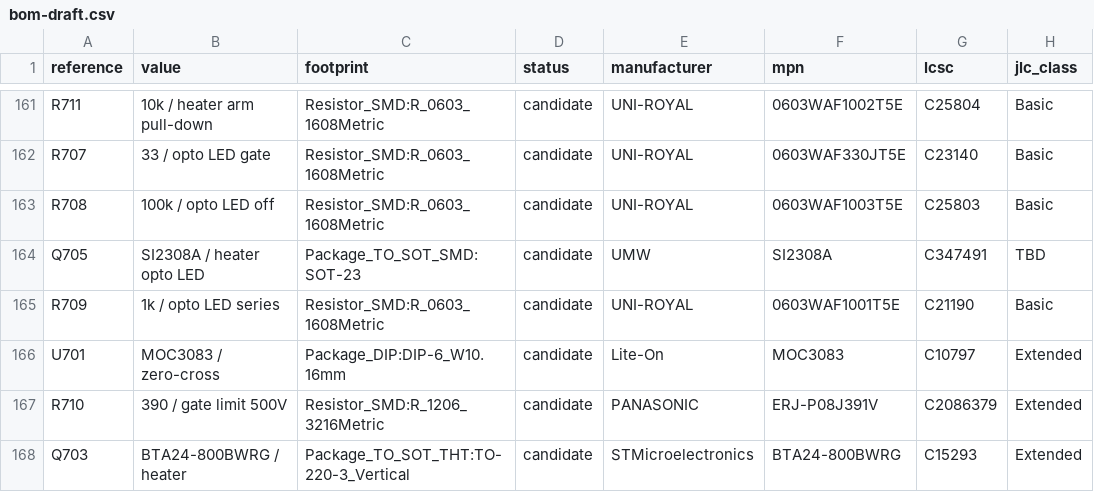
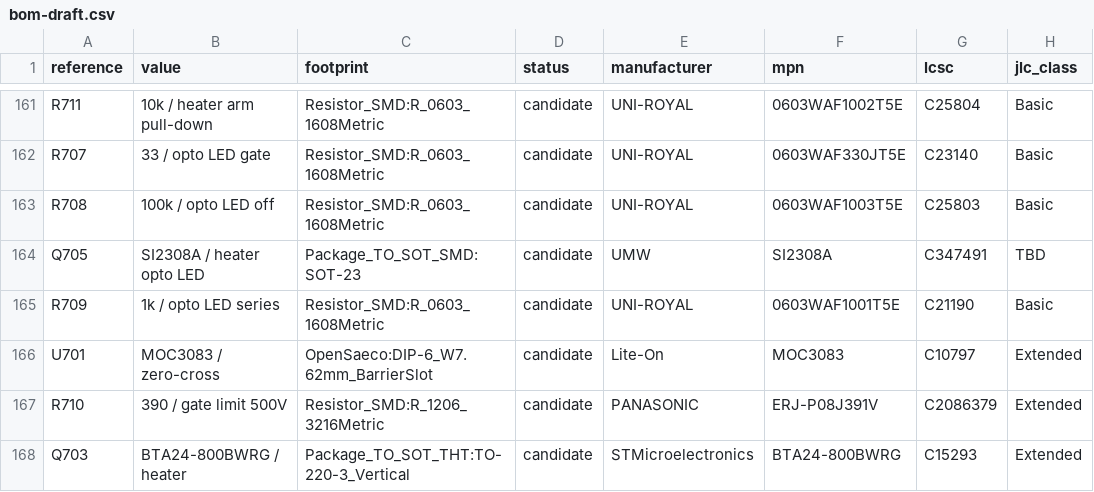
Before and after one commit to itorralbo/open-saeco-controller, a CSV file: hardware/controller/bom-draft.csv, drawn as a sheet; only a part is shown, gaps mark what is left out; the diff names each change by its address in the sheet, - before the commit and + after, or states it on an @@ line.

```diff
--- a/hardware/controller/bom-draft.csv
+++ b/hardware/controller/bom-draft.csv
-C166 (footprint): Package_DIP:DIP-6_W10.16mm
+C166 (footprint): OpenSaeco:DIP-6_W7.62mm_BarrierSlot
```
Also changed, not shown: 22 other files.
